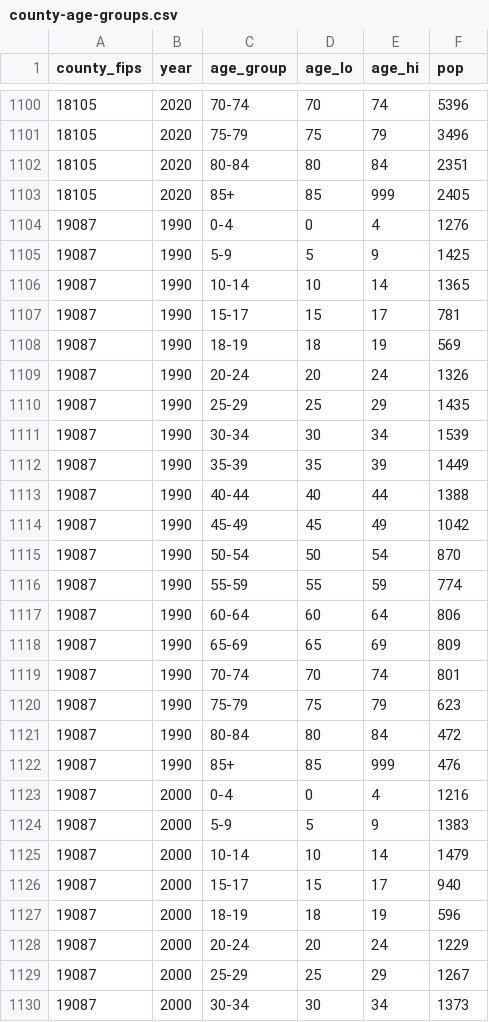
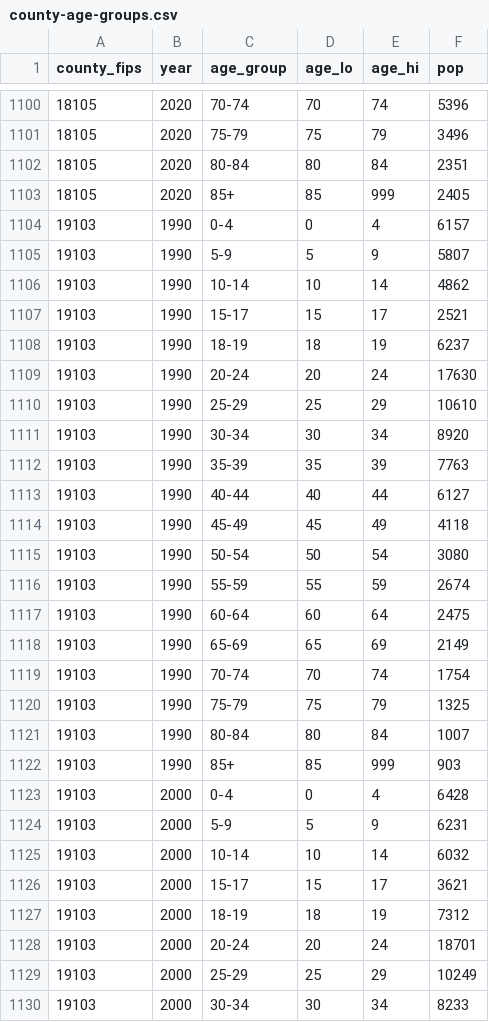
Before and after one commit to brianckeegan/charting-boulder, a CSV file: 2026-09-bvsd/data/processed/county-age-groups.csv, drawn as a sheet; only a part is shown, gaps mark what is left out; the diff covers the shown part only.

```diff
--- a/2026-09-bvsd/data/processed/county-age-groups.csv
+++ b/2026-09-bvsd/data/processed/county-age-groups.csv
@@ -1103,28 +1103,28 @@ county_fips,year,age_group,age_lo,age_hi,pop
 18105,2020,85+,85,999,2405
-19087,1990,0-4,0,4,1276
-19087,1990,5-9,5,9,1425
-19087,1990,10-14,10,14,1365
-19087,1990,15-17,15,17,781
-19087,1990,18-19,18,19,569
-19087,1990,20-24,20,24,1326
-19087,1990,25-29,25,29,1435
-19087,1990,30-34,30,34,1539
-19087,1990,35-39,35,39,1449
-19087,1990,40-44,40,44,1388
-19087,1990,45-49,45,49,1042
-19087,1990,50-54,50,54,870
-19087,1990,55-59,55,59,774
-19087,1990,60-64,60,64,806
-19087,1990,65-69,65,69,809
-19087,1990,70-74,70,74,801
-19087,1990,75-79,75,79,623
-19087,1990,80-84,80,84,472
-19087,1990,85+,85,999,476
-19087,2000,0-4,0,4,1216
-19087,2000,5-9,5,9,1383
-19087,2000,10-14,10,14,1479
-19087,2000,15-17,15,17,940
-19087,2000,18-19,18,19,596
-19087,2000,20-24,20,24,1229
-19087,2000,25-29,25,29,1267
-19087,2000,30-34,30,34,1373
+19103,1990,0-4,0,4,6157
+19103,1990,5-9,5,9,5807
+19103,1990,10-14,10,14,4862
+19103,1990,15-17,15,17,2521
+19103,1990,18-19,18,19,6237
+19103,1990,20-24,20,24,17630
+19103,1990,25-29,25,29,10610
+19103,1990,30-34,30,34,8920
+19103,1990,35-39,35,39,7763
+19103,1990,40-44,40,44,6127
+19103,1990,45-49,45,49,4118
+19103,1990,50-54,50,54,3080
+19103,1990,55-59,55,59,2674
+19103,1990,60-64,60,64,2475
+19103,1990,65-69,65,69,2149
+19103,1990,70-74,70,74,1754
+19103,1990,75-79,75,79,1325
+19103,1990,80-84,80,84,1007
+19103,1990,85+,85,999,903
+19103,2000,0-4,0,4,6428
+19103,2000,5-9,5,9,6231
+19103,2000,10-14,10,14,6032
+19103,2000,15-17,15,17,3621
+19103,2000,18-19,18,19,7312
+19103,2000,20-24,20,24,18701
+19103,2000,25-29,25,29,10249
+19103,2000,30-34,30,34,8233
```
Also changed, not shown: 98 edited cells elsewhere in this file, 2026-09-bvsd/data/raw/places.csv, 2026-09-bvsd/output/bvsd-pinned.csv, 5 other files.
